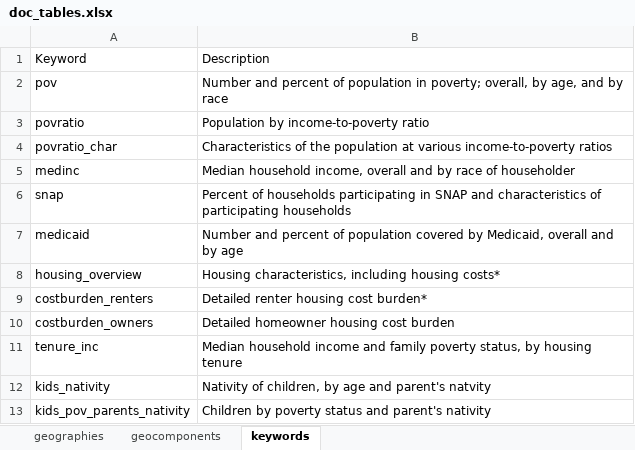
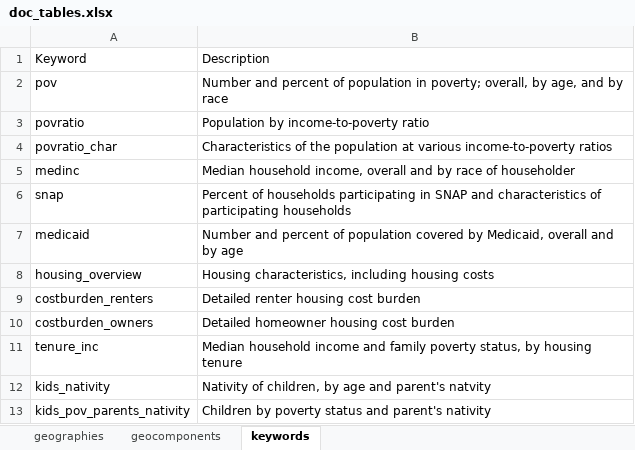
Before and after one commit to CenterOnBudget/getcensus, an Excel workbook: docs/resources/doc_tables.xlsx, sheet keywords, drawn as a sheet; values as stored, in another font and other column widths than the file's, no borders; the diff names each change by its address in the sheet, - before the commit and + after, or states it on an @@ line.

```diff
--- a/docs/resources/doc_tables.xlsx (sheet keywords)
+++ b/docs/resources/doc_tables.xlsx (sheet keywords)
-B8: …including housing costs*
+B8: …including housing costs
-B9: Detailed renter housing cost burden*
+B9: Detailed renter housing cost burden
```
Also changed, not shown: sheet geocomponents, sheet geographies, 21 other files.
